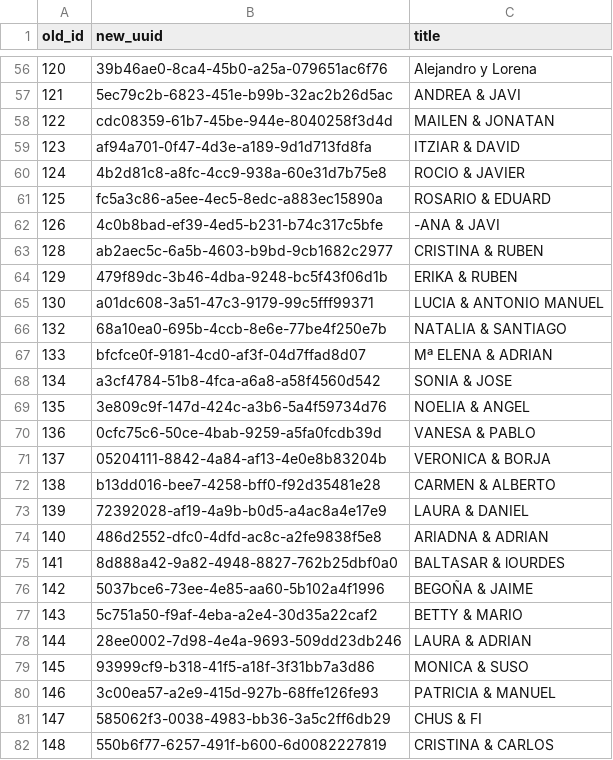
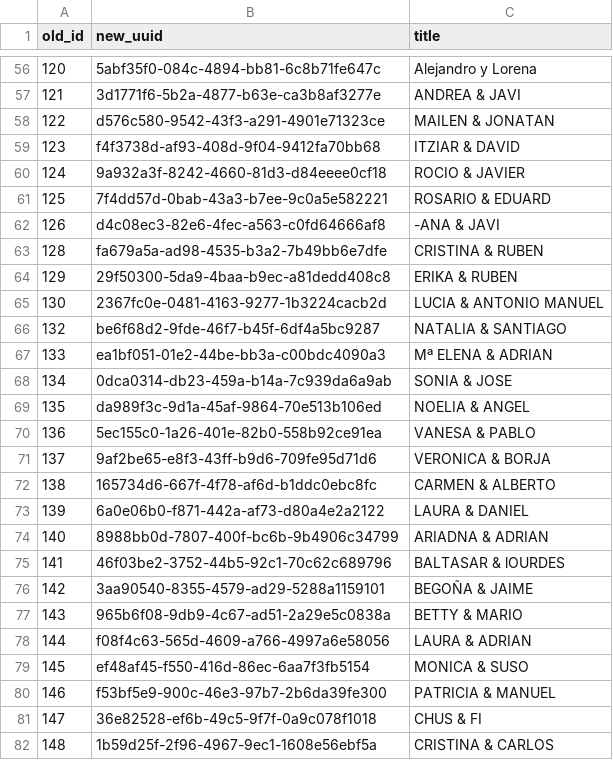
Before and after one commit to ciscoLegrand/gramoladiscomobil, a CSV file: lib/tasks/import_active_storage/csv_import/album_mappings.csv, drawn as a sheet; only a part is shown, gaps mark what is left out; the diff covers the shown part only.

```diff
--- a/lib/tasks/import_active_storage/csv_import/album_mappings.csv
+++ b/lib/tasks/import_active_storage/csv_import/album_mappings.csv
@@ -56,27 +56,27 @@ old_id,new_uuid,title
-120,39b46ae0-8ca4-45b0-a25a-079651ac6f76,Alejandro y Lorena
-121,5ec79c2b-6823-451e-b99b-32ac2b26d5ac,ANDREA & JAVI
-122,cdc08359-61b7-45be-944e-8040258f3d4d,MAILEN & JONATAN
-123,af94a701-0f47-4d3e-a189-9d1d713fd8fa,ITZIAR & DAVID
-124,4b2d81c8-a8fc-4cc9-938a-60e31d7b75e8,ROCIO & JAVIER
-125,fc5a3c86-a5ee-4ec5-8edc-a883ec15890a,ROSARIO & EDUARD
-126,4c0b8bad-ef39-4ed5-b231-b74c317c5bfe,-ANA  & JAVI
-128,ab2aec5c-6a5b-4603-b9bd-9cb1682c2977,CRISTINA & RUBEN
-129,479f89dc-3b46-4dba-9248-bc5f43f06d1b,ERIKA & RUBEN
-130,a01dc608-3a51-47c3-9179-99c5fff99371,LUCIA & ANTONIO MANUEL
-132,68a10ea0-695b-4ccb-8e6e-77be4f250e7b,NATALIA & SANTIAGO
-133,bfcfce0f-9181-4cd0-af3f-04d7ffad8d07,Mª ELENA & ADRIAN
-134,a3cf4784-51b8-4fca-a6a8-a58f4560d542,SONIA & JOSE
-135,3e809c9f-147d-424c-a3b6-5a4f59734d76,NOELIA & ANGEL
-136,0cfc75c6-50ce-4bab-9259-a5fa0fcdb39d,VANESA & PABLO
-137,05204111-8842-4a84-af13-4e0e8b83204b,VERONICA & BORJA
-138,b13dd016-bee7-4258-bff0-f92d35481e28,CARMEN & ALBERTO
-139,72392028-af19-4a9b-b0d5-a4ac8a4e17e9,LAURA & DANIEL
-140,486d2552-dfc0-4dfd-ac8c-a2fe9838f5e8,ARIADNA & ADRIAN
-141,8d888a42-9a82-4948-8827-762b25dbf0a0,BALTASAR & lOURDES
-142,5037bce6-73ee-4e85-aa60-5b102a4f1996,BEGOÑA & JAIME
-143,5c751a50-f9af-4eba-a2e4-30d35a22caf2,BETTY & MARIO
-144,28ee0002-7d98-4e4a-9693-509dd23db246,LAURA & ADRIAN
-145,93999cf9-b318-41f5-a18f-3f31bb7a3d86,MONICA & SUSO
-146,3c00ea57-a2e9-415d-927b-68ffe126fe93,PATRICIA & MANUEL
-147,585062f3-0038-4983-bb36-3a5c2ff6db29,CHUS & FI
-148,550b6f77-6257-491f-b600-6d0082227819,CRISTINA & CARLOS
+120,5abf35f0-084c-4894-bb81-6c8b71fe647c,Alejandro y Lorena
+121,3d1771f6-5b2a-4877-b63e-ca3b8af3277e,ANDREA & JAVI
+122,d576c580-9542-43f3-a291-4901e71323ce,MAILEN & JONATAN
+123,f4f3738d-af93-408d-9f04-9412fa70bb68,ITZIAR & DAVID
+124,9a932a3f-8242-4660-81d3-d84eeee0cf18,ROCIO & JAVIER
+125,7f4dd57d-0bab-43a3-b7ee-9c0a5e582221,ROSARIO & EDUARD
+126,d4c08ec3-82e6-4fec-a563-c0fd64666af8,-ANA  & JAVI
+128,fa679a5a-ad98-4535-b3a2-7b49bb6e7dfe,CRISTINA & RUBEN
+129,29f50300-5da9-4baa-b9ec-a81dedd408c8,ERIKA & RUBEN
+130,2367fc0e-0481-4163-9277-1b3224cacb2d,LUCIA & ANTONIO MANUEL
+132,be6f68d2-9fde-46f7-b45f-6df4a5bc9287,NATALIA & SANTIAGO
+133,ea1bf051-01e2-44be-bb3a-c00bdc4090a3,Mª ELENA & ADRIAN
+134,0dca0314-db23-459a-b14a-7c939da6a9ab,SONIA & JOSE
+135,da989f3c-9d1a-45af-9864-70e513b106ed,NOELIA & ANGEL
+136,5ec155c0-1a26-401e-82b0-558b92ce91ea,VANESA & PABLO
+137,9af2be65-e8f3-43ff-b9d6-709fe95d71d6,VERONICA & BORJA
+138,165734d6-667f-4f78-af6d-b1ddc0ebc8fc,CARMEN & ALBERTO
+139,6a0e06b0-f871-442a-af73-d80a4e2a2122,LAURA & DANIEL
+140,8988bb0d-7807-400f-bc6b-9b4906c34799,ARIADNA & ADRIAN
+141,46f03be2-3752-44b5-92c1-70c62c689796,BALTASAR & lOURDES
+142,3aa90540-8355-4579-ad29-5288a1159101,BEGOÑA & JAIME
+143,965b6f08-9db9-4c67-ad51-2a29e5c0838a,BETTY & MARIO
+144,f08f4c63-565d-4609-a766-4997a6e58056,LAURA & ADRIAN
+145,ef48af45-f550-416d-86ec-6aa7f3fb5154,MONICA & SUSO
+146,f53bf5e9-900c-46e3-97b7-2b6da39fe300,PATRICIA & MANUEL
+147,36e82528-ef6b-49c5-9f7f-0a9c078f1018,CHUS & FI
+148,1b59d25f-2f96-4967-9ec1-1608e56ebf5a,CRISTINA & CARLOS
```
Also changed, not shown: 2 added rows and 101 edited cells elsewhere in this file, 8 other files.
